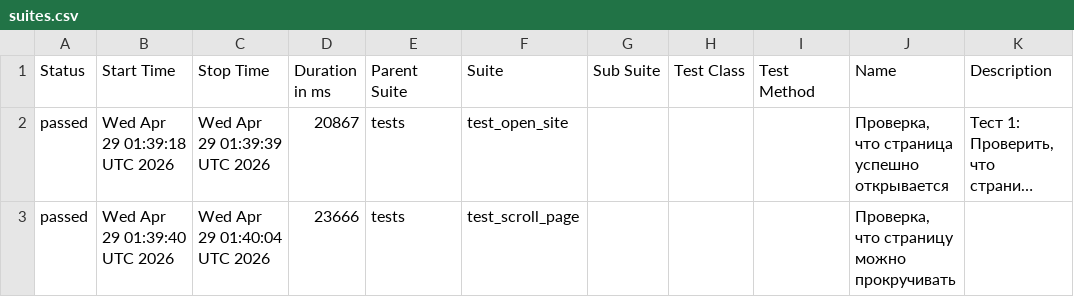
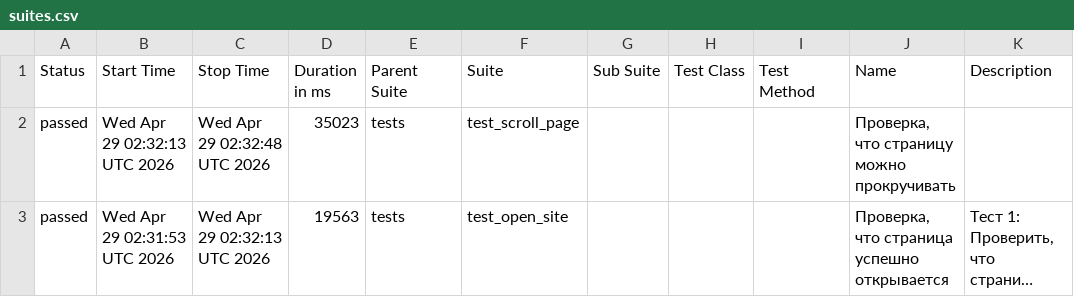
Before and after one commit to TigrRooT/playwright-tests, a CSV file: data/suites.csv, drawn as a sheet; long unchanged cells end in …; removed rows and columns are numbered as before the commit, all else as after; the diff names each change by its address in the sheet, - before the commit and + after, or states it on an @@ line.

```diff
--- a/data/suites.csv
+++ b/data/suites.csv
+row 2: passed | Wed Apr 29 02:32:13 UTC 2026 | Wed Apr 29 02:32:48 UTC 2026 | 35023 | tests | test_scroll_page |  |  |  | Проверка, что страницу можно прокручивать
-B3 (Start Time): Wed Apr 29 01:39:18 UTC 2026
+B3 (Start Time): Wed Apr 29 02:31:53 UTC 2026
-C3 (Stop Time): Wed Apr 29 01:39:39 UTC 2026
+C3 (Stop Time): Wed Apr 29 02:32:13 UTC 2026
-D3 (Duration in ms): 20867
+D3 (Duration in ms): 19563
-row 3: passed | Wed Apr 29 01:39:40 UTC 2026 | Wed Apr 29 01:40:04 UTC 2026 | 23666 | tests | test_scroll_page |  |  |  | Проверка, что страницу можно прокручивать
```
Also changed, not shown: data/behaviors.csv, 24 other files.
